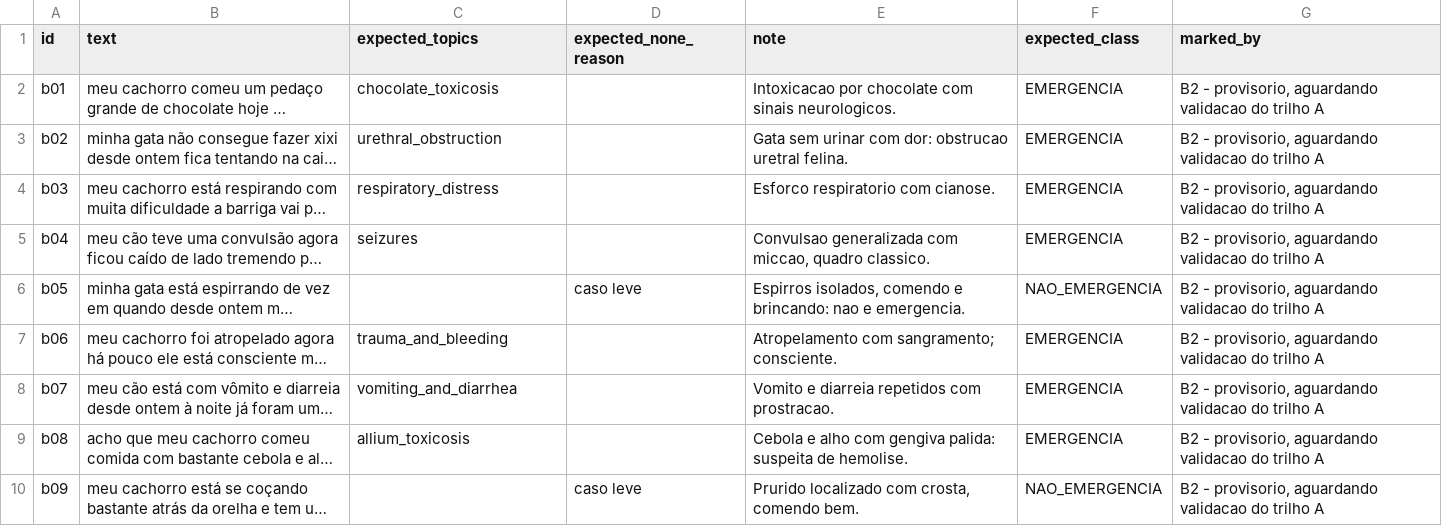
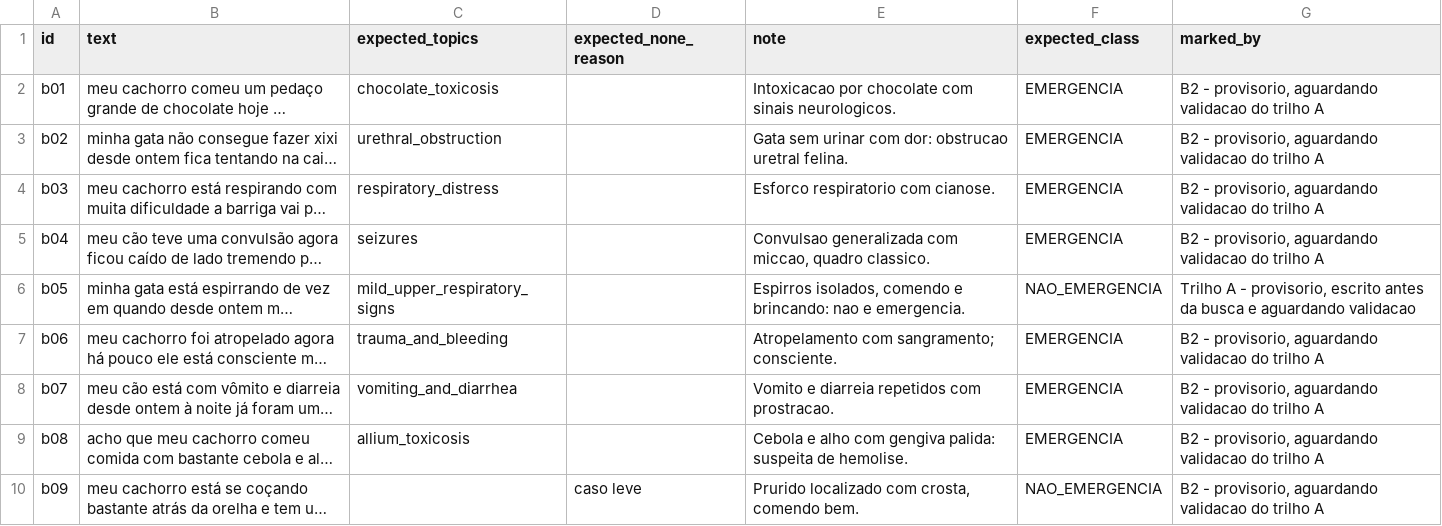
Before and after one commit to vinizika/tcc, a CSV file: data/retrieval/cases.csv, drawn as a sheet; only a part is shown; long unchanged cells end in …; the diff covers the shown part only; the diff names each change by its address in the sheet, - before the commit and + after, or states it on an @@ line.

```diff
--- a/data/retrieval/cases.csv
+++ b/data/retrieval/cases.csv
-C6 (expected_topics): (empty)
+C6 (expected_topics): mild_upper_respiratory_signs
-D6 (expected_none_reason): caso leve
+D6 (expected_none_reason): (empty)
-G6 (marked_by): B2 - provisorio, aguardando validacao do trilho A
+G6 (marked_by): Trilho A - provisorio, escrito antes da busca e aguardando validacao
```
Also changed, not shown: 3 added rows and 9 edited cells elsewhere in this file, data/curadoria/mapa-de-assuntos.csv, 34 other files.
